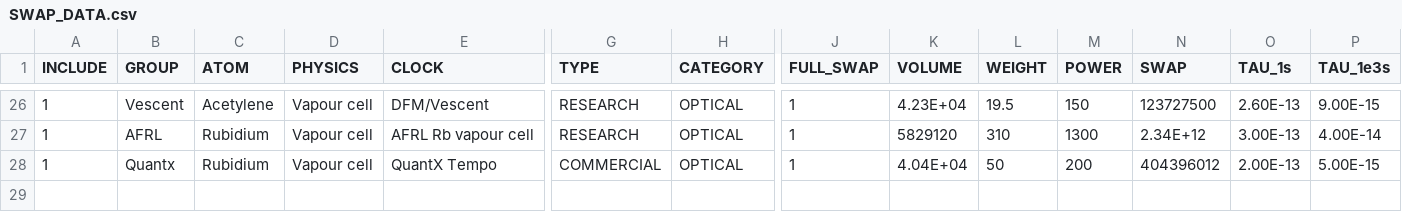
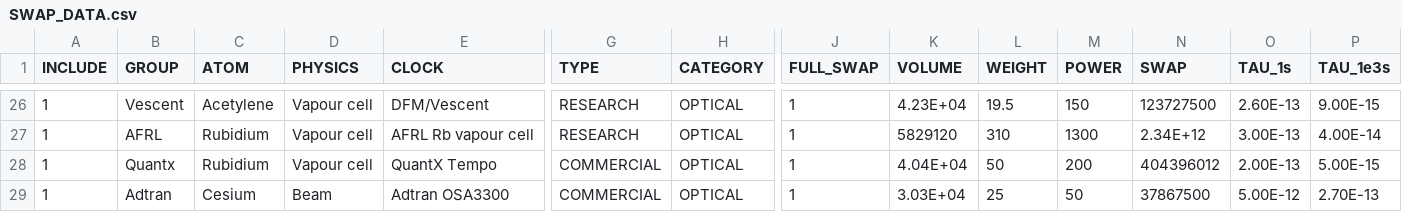
Before and after one commit to a1120960/PAC-SWaP, a CSV file: SWAP_DATA.csv, drawn as a sheet; only a part is shown, gaps mark what is left out; rows hold the shown columns only; the diff names each change by its address in the sheet, - before the commit and + after, or states it on an @@ line.

Commit message:
added Adtran OSA-3300

```diff
--- a/SWAP_DATA.csv
+++ b/SWAP_DATA.csv
+row 29: 1 | Adtran | Cesium | Beam | Adtran OSA3300 | COMMERCIAL | OPTICAL | 1 | 3.03E+04 | 25 | 50 | 37867500 | 5.00E-12 | 2.70E-13
```
Also changed, not shown: 3 other files.
